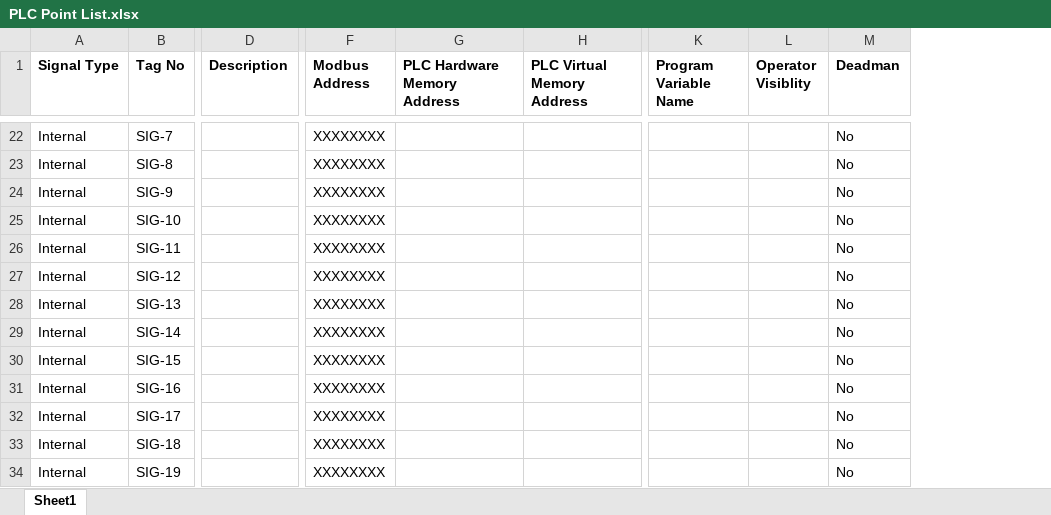
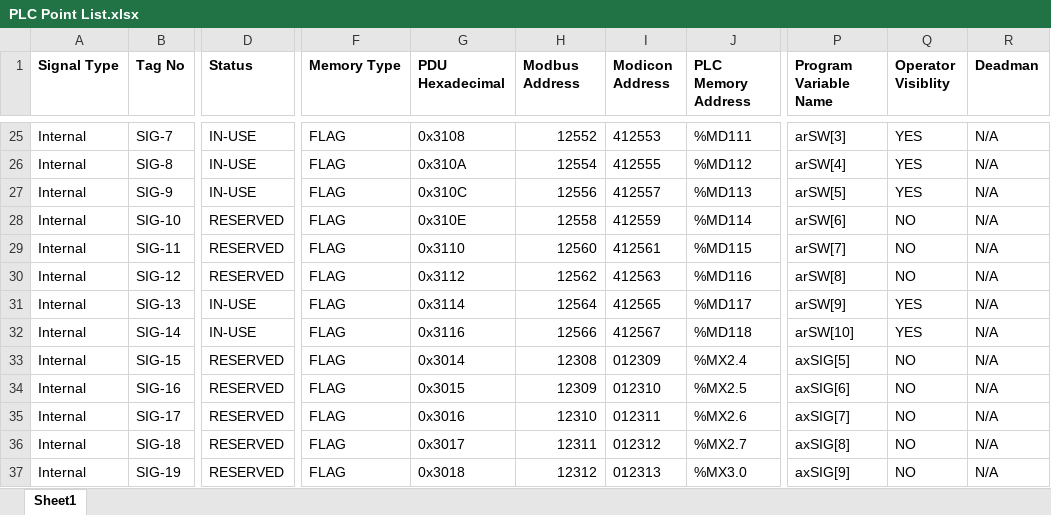
Before and after one commit to Ovikian/TMEIC-DI-Water-Cooling-Skid-Repo, an Excel workbook: Documentation/PLC Point List.xlsx, sheet Sheet1, drawn as a sheet; only a part is shown, gaps mark what is left out; values as stored, in another font and other column widths than the file's, no borders; table styles not drawn; removed rows and columns are numbered as before the commit, all else as after; the diff covers the shown part only; the diff names each change by its address in the sheet, - before the commit and + after, or states it on an @@ line.

```diff
--- a/Documentation/PLC Point List.xlsx (sheet Sheet1)
+++ b/Documentation/PLC Point List.xlsx (sheet Sheet1)
-column D (Description), empty
+column D (Status), rows 25-37: IN-USE | IN-USE | IN-USE | RESERVED | RESERVED | RESERVED | IN-USE | IN-USE | RESERVED | RESERVED | RESERVED | RESERVED | RESERVED
+column F (Memory Type), rows 25-37: all FLAG
+column G (PDU Hexadecimal), rows 25-37: 0x3108 | 0x310A | 0x310C | 0x310E | 0x3110 | 0x3112 | 0x3114 | 0x3116 | 0x3014 | 0x3015 | 0x3016 | 0x3017 | 0x3018
-column G (PLC Hardware Memory Address), empty
-column H (PLC Virtual Memory Address), empty
+column I (Modicon Address), rows 25-37: 412553 | 412555 | 412557 | 412559 | 412561 | 412563 | 412565 | 412567 | 012309 | 012310 | 012311 | 012312 | 012313
+column J (PLC Memory Address), rows 25-37: %MD111 | %MD112 | %MD113 | %MD114 | %MD115 | %MD116 | %MD117 | %MD118 | %MX2.4 | %MX2.5 | %MX2.6 | %MX2.7 | %MX3.0
-H25 (Modbus Address): XXXXXXXX
+H25 (Modbus Address): 12552
-P25 (Program Variable Name): (empty)
+P25 (Program Variable Name): arSW[3]
-Q25:Q27 (Operator Visiblity): (empty)
+Q25:Q27 (Operator Visiblity): YES
-R25:R37 (Deadman): No
+R25:R37 (Deadman): N/A
-H26 (Modbus Address): XXXXXXXX
+H26 (Modbus Address): 12554
-P26 (Program Variable Name): (empty)
+P26 (Program Variable Name): arSW[4]
-H27 (Modbus Address): XXXXXXXX
+H27 (Modbus Address): 12556
-P27 (Program Variable Name): (empty)
+P27 (Program Variable Name): arSW[5]
-H28 (Modbus Address): XXXXXXXX
+H28 (Modbus Address): 12558
-P28 (Program Variable Name): (empty)
+P28 (Program Variable Name): arSW[6]
-Q28:Q30 (Operator Visiblity): (empty)
+Q28:Q30 (Operator Visiblity): NO
-H29 (Modbus Address): XXXXXXXX
+H29 (Modbus Address): 12560
-P29 (Program Variable Name): (empty)
+P29 (Program Variable Name): arSW[7]
-H30 (Modbus Address): XXXXXXXX
+H30 (Modbus Address): 12562
-P30 (Program Variable Name): (empty)
+P30 (Program Variable Name): arSW[8]
-H31 (Modbus Address): XXXXXXXX
+H31 (Modbus Address): 12564
-P31 (Program Variable Name): (empty)
+P31 (Program Variable Name): arSW[9]
-Q31:Q32 (Operator Visiblity): (empty)
+Q31:Q32 (Operator Visiblity): YES
-H32 (Modbus Address): XXXXXXXX
+H32 (Modbus Address): 12566
-P32 (Program Variable Name): (empty)
+P32 (Program Variable Name): arSW[10]
-H33 (Modbus Address): XXXXXXXX
+H33 (Modbus Address): 12308
-P33 (Program Variable Name): (empty)
+P33 (Program Variable Name): axSIG[5]
-Q33:Q37 (Operator Visiblity): (empty)
+Q33:Q37 (Operator Visiblity): NO
-H34 (Modbus Address): XXXXXXXX
+H34 (Modbus Address): 12309
-P34 (Program Variable Name): (empty)
+P34 (Program Variable Name): axSIG[6]
-H35 (Modbus Address): XXXXXXXX
+H35 (Modbus Address): 12310
-P35 (Program Variable Name): (empty)
+P35 (Program Variable Name): axSIG[7]
-H36 (Modbus Address): XXXXXXXX
+H36 (Modbus Address): 12311
-P36 (Program Variable Name): (empty)
+P36 (Program Variable Name): axSIG[8]
-H37 (Modbus Address): XXXXXXXX
+H37 (Modbus Address): 12312
-P37 (Program Variable Name): (empty)
+P37 (Program Variable Name): axSIG[9]
```
Also changed, not shown: 19 added rows, 3 removed rows, 9 added columns and 386 edited cells elsewhere in this sheet, 3 other files.
